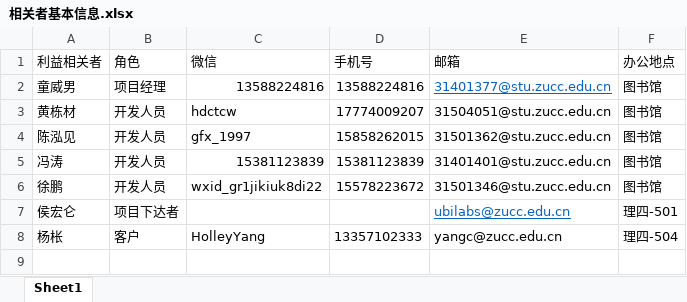
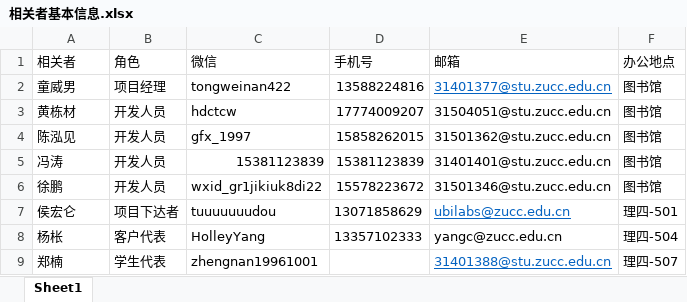
Before and after one commit to twn422/PRD2017, an Excel workbook: PRD-2017-G24/STW/受控文件/分析设计/项目总体计划/相关者基本信息.xlsx, sheet Sheet1, drawn as a sheet; values as stored, in another font and other column widths than the file's, no borders; the diff names each change by its address in the sheet, - before the commit and + after, or states it on an @@ line.

```diff
--- a/PRD-2017-G24/STW/受控文件/分析设计/项目总体计划/相关者基本信息.xlsx (sheet Sheet1)
+++ b/PRD-2017-G24/STW/受控文件/分析设计/项目总体计划/相关者基本信息.xlsx (sheet Sheet1)
-A1: 利益相关者
+A1: 相关者
-C2 (微信): 13588224816
+C2 (微信): tongweinan422
-C7 (微信): (empty)
+C7 (微信): tuuuuuuudou
-D7 (手机号): (empty)
+D7 (手机号): 13071858629
-B8 (角色): 客户
+B8 (角色): 客户代表
+row 9: 郑楠 | 学生代表 | zhengnan19961001 |  | 31401388@stu.zucc.edu.cn | 理四-507
```
Also changed, not shown: 1 other file.
